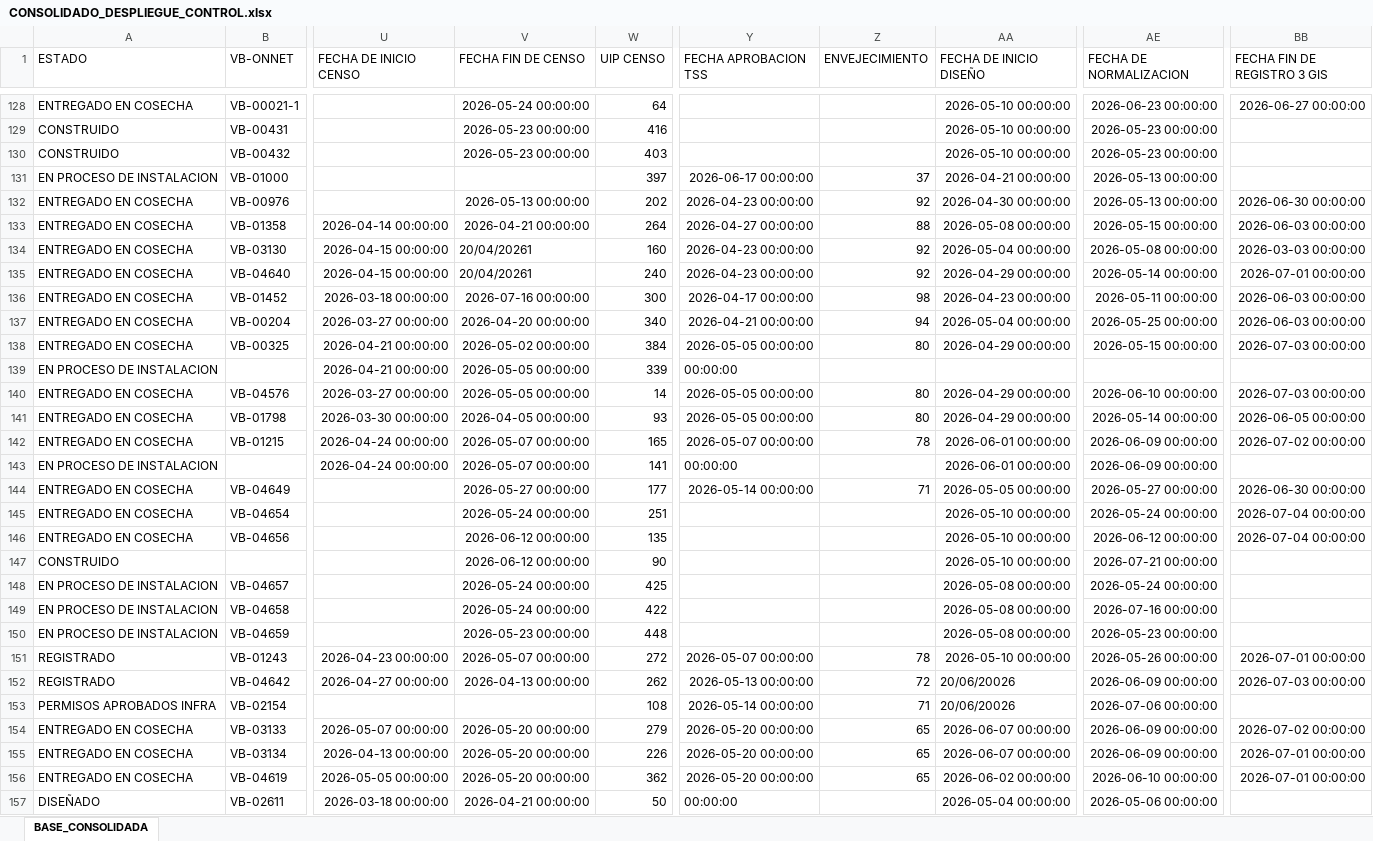
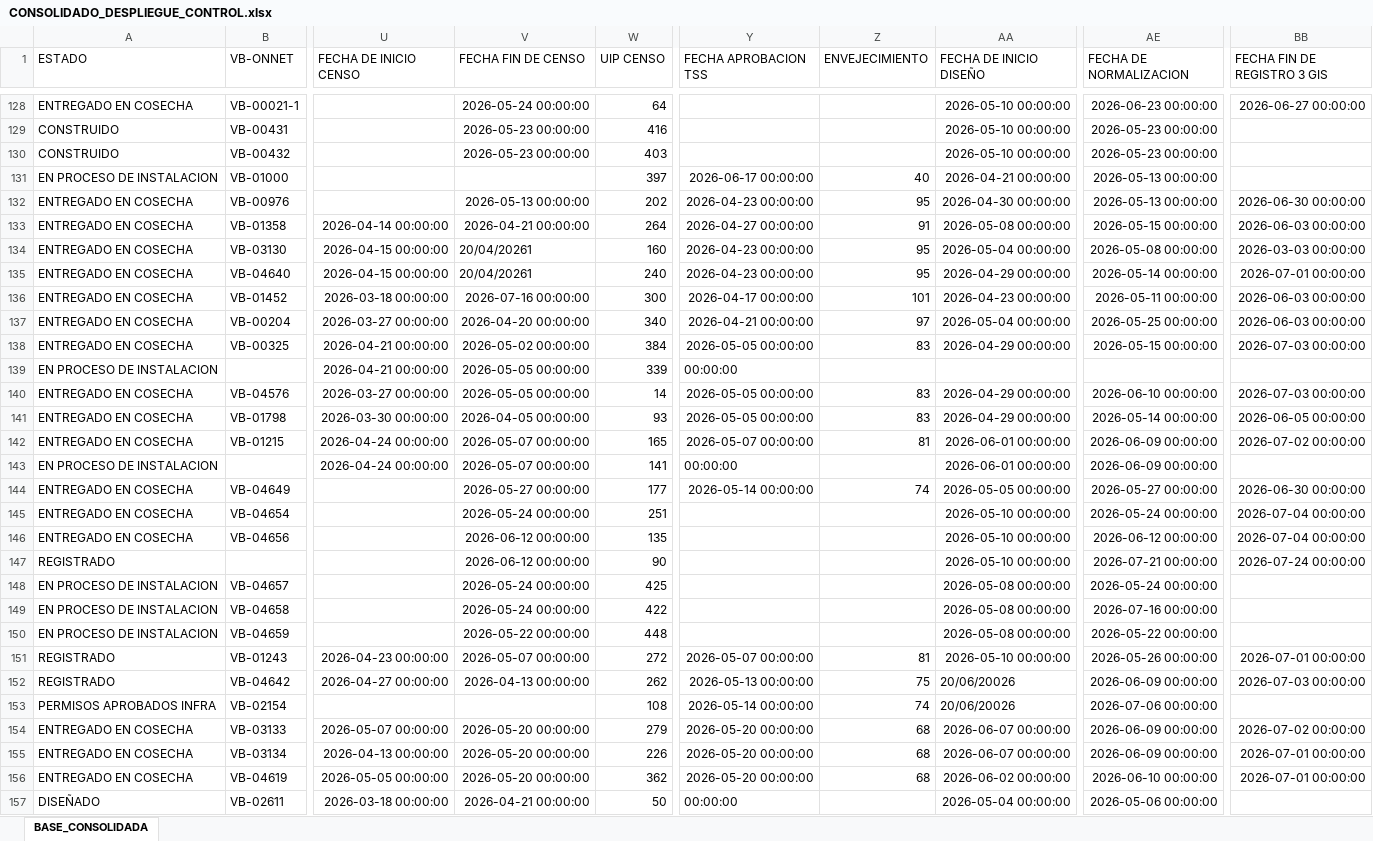
Before and after one commit to luismendoza0523-source/Dashboard-streamlit_app.py, an Excel workbook: CONSOLIDADO_DESPLIEGUE_CONTROL.xlsx, sheet BASE_CONSOLIDADA, drawn as a sheet; only a part is shown, gaps mark what is left out; values as stored, in another font and other column widths than the file's, no borders; the diff covers the shown part only; the diff names each change by its address in the sheet, - before the commit and + after, or states it on an @@ line.

```diff
--- a/CONSOLIDADO_DESPLIEGUE_CONTROL.xlsx (sheet BASE_CONSOLIDADA)
+++ b/CONSOLIDADO_DESPLIEGUE_CONTROL.xlsx (sheet BASE_CONSOLIDADA)
-Z131 (ENVEJECIMIENTO): 37
+Z131 (ENVEJECIMIENTO): 40
-Z132 (ENVEJECIMIENTO): 92
+Z132 (ENVEJECIMIENTO): 95
-Z133 (ENVEJECIMIENTO): 88
+Z133 (ENVEJECIMIENTO): 91
-Z134:Z135 (ENVEJECIMIENTO): 92
+Z134:Z135 (ENVEJECIMIENTO): 95
-Z136 (ENVEJECIMIENTO): 98
+Z136 (ENVEJECIMIENTO): 101
-Z137 (ENVEJECIMIENTO): 94
+Z137 (ENVEJECIMIENTO): 97
-Z138 (ENVEJECIMIENTO): 80
+Z138 (ENVEJECIMIENTO): 83
-Z140:Z141 (ENVEJECIMIENTO): 80
+Z140:Z141 (ENVEJECIMIENTO): 83
-Z142 (ENVEJECIMIENTO): 78
+Z142 (ENVEJECIMIENTO): 81
-Z144 (ENVEJECIMIENTO): 71
+Z144 (ENVEJECIMIENTO): 74
-A147 (ESTADO): CONSTRUIDO
+A147 (ESTADO): REGISTRADO
-BB147 (FECHA FIN DE REGISTRO 3 GIS): (empty)
+BB147 (FECHA FIN DE REGISTRO 3 GIS): 2026-07-24 00:00:00
-V150 (FECHA FIN DE CENSO): 2026-05-23 00:00:00
+V150 (FECHA FIN DE CENSO): 2026-05-22 00:00:00
-AE150 (FECHA DE NORMALIZACION): 2026-05-23 00:00:00
+AE150 (FECHA DE NORMALIZACION): 2026-05-22 00:00:00
-Z151 (ENVEJECIMIENTO): 78
+Z151 (ENVEJECIMIENTO): 81
-Z152 (ENVEJECIMIENTO): 72
+Z152 (ENVEJECIMIENTO): 75
-Z153 (ENVEJECIMIENTO): 71
+Z153 (ENVEJECIMIENTO): 74
-Z154:Z156 (ENVEJECIMIENTO): 65
+Z154:Z156 (ENVEJECIMIENTO): 68
```
Also changed, not shown: 8 added rows and 438 edited cells elsewhere in this sheet.
